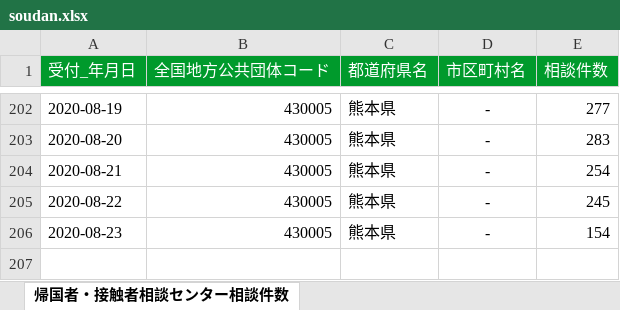
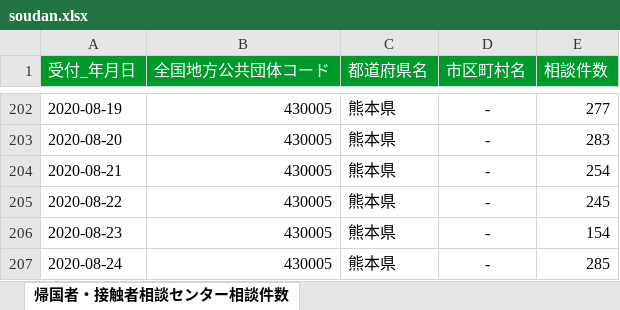
Before and after one commit to makoragi/kumamoto-covid19, an Excel workbook: soudan.xlsx, sheet 帰国者・接触者相談センター相談件数, drawn as a sheet; only a part is shown, gaps mark what is left out; values as stored, in another font and other column widths than the file's, no borders; the diff names each change by its address in the sheet, - before the commit and + after, or states it on an @@ line.

```diff
--- a/soudan.xlsx (sheet 帰国者・接触者相談センター相談件数)
+++ b/soudan.xlsx (sheet 帰国者・接触者相談センター相談件数)
+row 207: 2020-08-24 | 430005 | 熊本県 | - | 285
```
Also changed, not shown: kanja.xlsx, kensa.xlsx, 1 other file.
